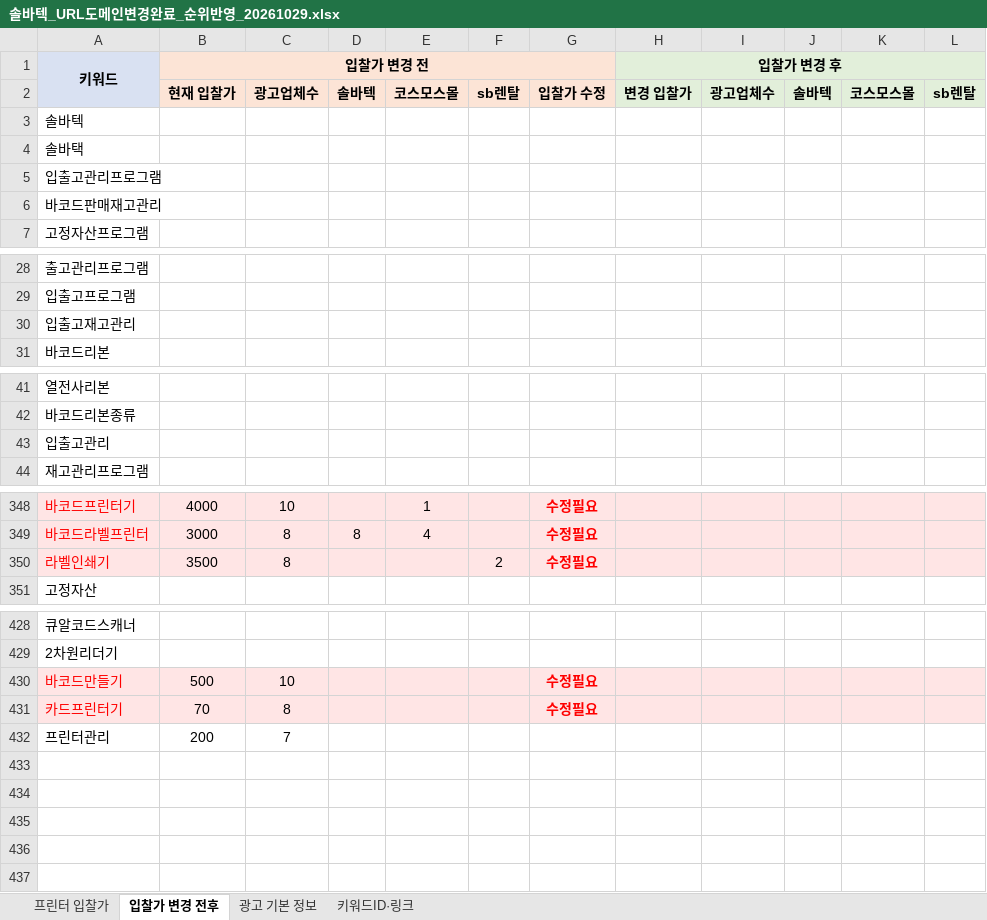
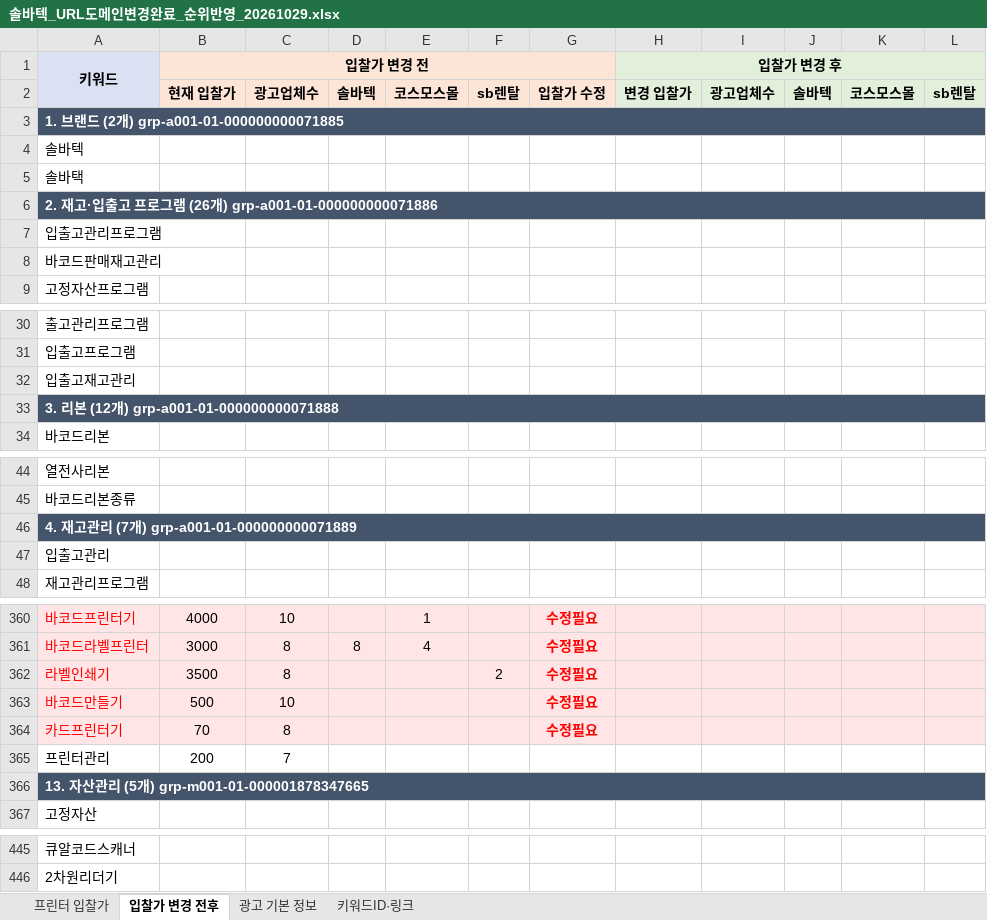
Before and after one commit to 24730060/-, an Excel workbook: 솔바텍_URL도메인변경완료_순위반영_20261029.xlsx, sheet 입찰가 변경 전후, drawn as a sheet; only a part is shown, gaps mark what is left out; values as stored, in another font and other column widths than the file's, no borders; the diff covers the shown part only; the diff names each change by its address in the sheet, - before the commit and + after, or states it on an @@ line.

```diff
--- a/솔바텍_URL도메인변경완료_순위반영_20261029.xlsx (sheet 입찰가 변경 전후)
+++ b/솔바텍_URL도메인변경완료_순위반영_20261029.xlsx (sheet 입찰가 변경 전후)
+row 3: 1. 브랜드 (2개) grp-a001-01-000000000071885
+row 6: 2. 재고·입출고 프로그램 (26개) grp-a001-01-000000000071886
+row 33: 3. 리본 (12개) grp-a001-01-000000000071888
+row 46: 4. 재고관리 (7개) grp-a001-01-000000000071889
@@ row 430 moved to row 363: 바코드만들기 @@
@@ row 431 moved to row 364: 카드프린터기 @@
@@ row 432 moved to row 365: 프린터관리 @@
+row 366: 13. 자산관리 (5개) grp-m001-01-000001878347665
```
Also changed, not shown: 9 added rows elsewhere in this sheet, sheet 광고 기본 정보.
